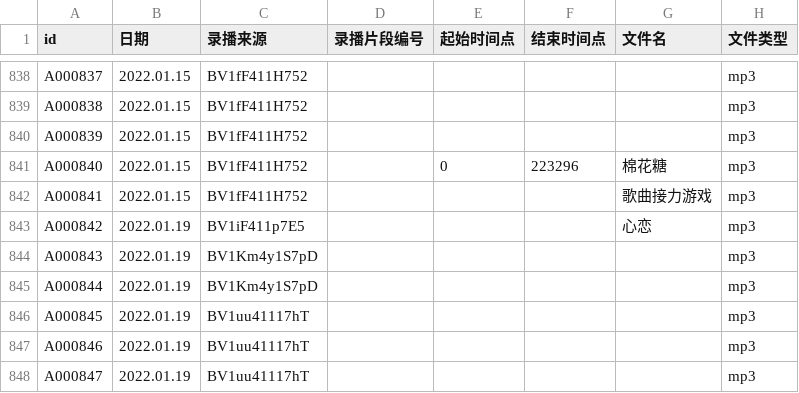
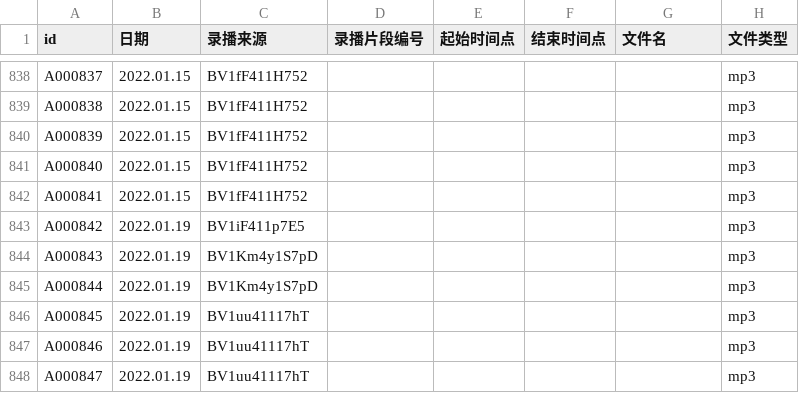
Before and after one commit to VTB-LINK/VTB-STUDIO, a CSV file: public/datasheets/song_database.csv, drawn as a sheet; only a part is shown, gaps mark what is left out; the diff covers the shown part only; the diff names each change by its address in the sheet, - before the commit and + after, or states it on an @@ line.

```diff
--- a/public/datasheets/song_database.csv
+++ b/public/datasheets/song_database.csv
-E841 (起始时间点): 0
+E841 (起始时间点): (empty)
-F841 (结束时间点): 223296
+F841 (结束时间点): (empty)
-G841 (文件名): 棉花糖
+G841 (文件名): (empty)
-G842 (文件名): 歌曲接力游戏
+G842 (文件名): (empty)
-G843 (文件名): 心恋
+G843 (文件名): (empty)
```
Also changed, not shown: 4 removed rows and 44 edited cells elsewhere in this file.
